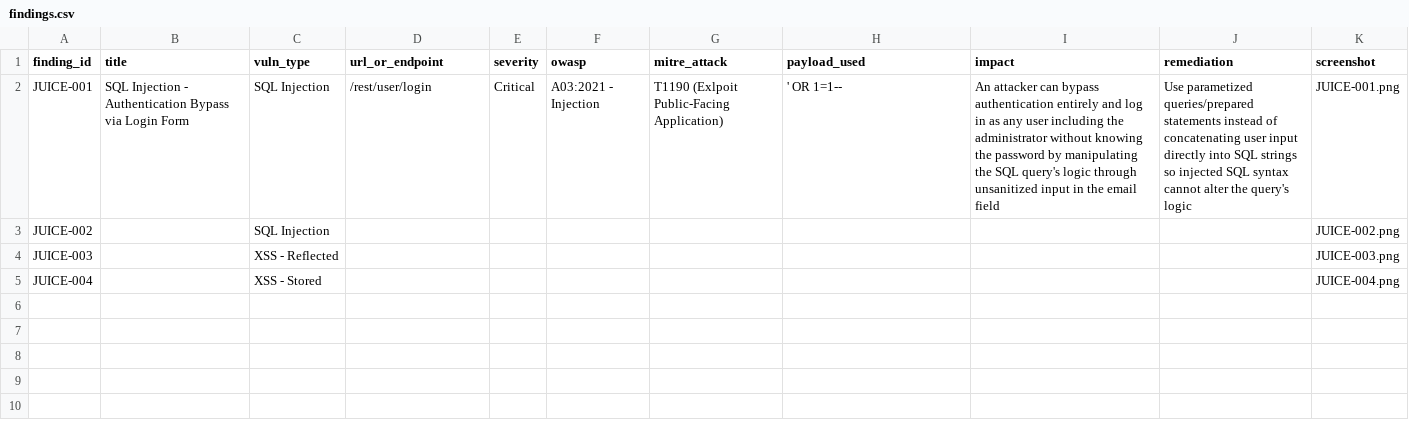
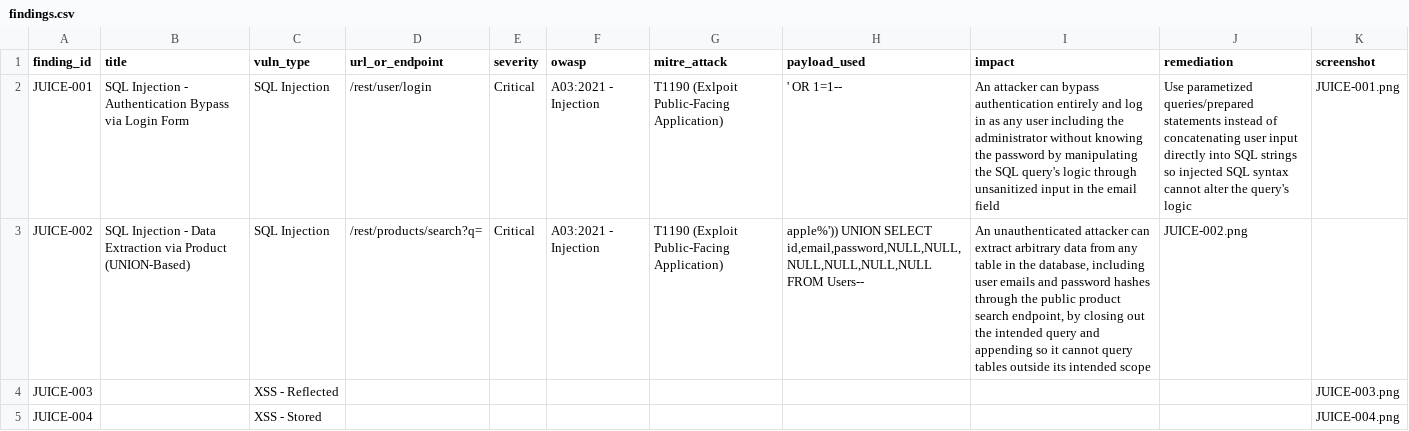
Before and after one commit to Alteyae/cs24-lab1, a CSV file: findings.csv, drawn as a sheet.

Commit message:
Update findings.csv with new vulnerabilities

```diff
--- a/findings.csv
+++ b/findings.csv
@@ -2,3 +2,3 @@ finding_id,title,vuln_type,url_or_endpoint,severity,owasp,mitre_attack,payload_u
 JUICE-001,SQL Injection - Authentication Bypass via Login Form,SQL Injection,/rest/user/login,Critical,A03:2021 - Injection,T1190 (Exlpoit Public-Facing Application),' OR 1=1--,An attacker can bypass authentication entirely and log in as any user including the administrator without knowing the password by manipulating the SQL query's logic through unsanitized input in the email field,Use parametized queries/prepared statements instead of concatenating user input directly into SQL strings so injected SQL syntax cannot alter the query's logic,JUICE-001.png
-JUICE-002,,SQL Injection,,,,,,,,JUICE-002.png
+JUICE-002,SQL Injection - Data Extraction via Product (UNION-Based),SQL Injection,/rest/products/search?q=,Critical,A03:2021 - Injection,T1190 (Exploit Public-Facing Application),"apple%')) UNION SELECT id,email,password,NULL,NULL,NULL,NULL,NULL,NULL FROM Users--","An unauthenticated attacker can extract arbitrary data from any table in the database, including user emails and password hashes through the public product search endpoint, by closing out the intended query and appending so it cannot query tables outside its intended scope",JUICE-002.png
 JUICE-003,,XSS - Reflected,,,,,,,,JUICE-003.png
```
